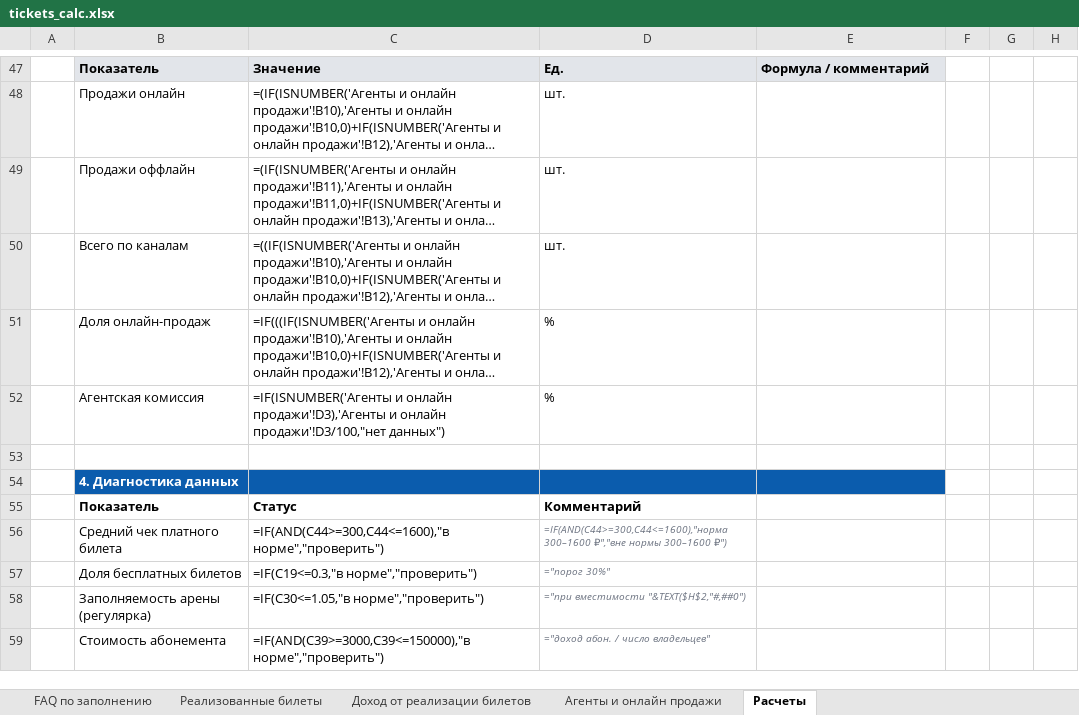
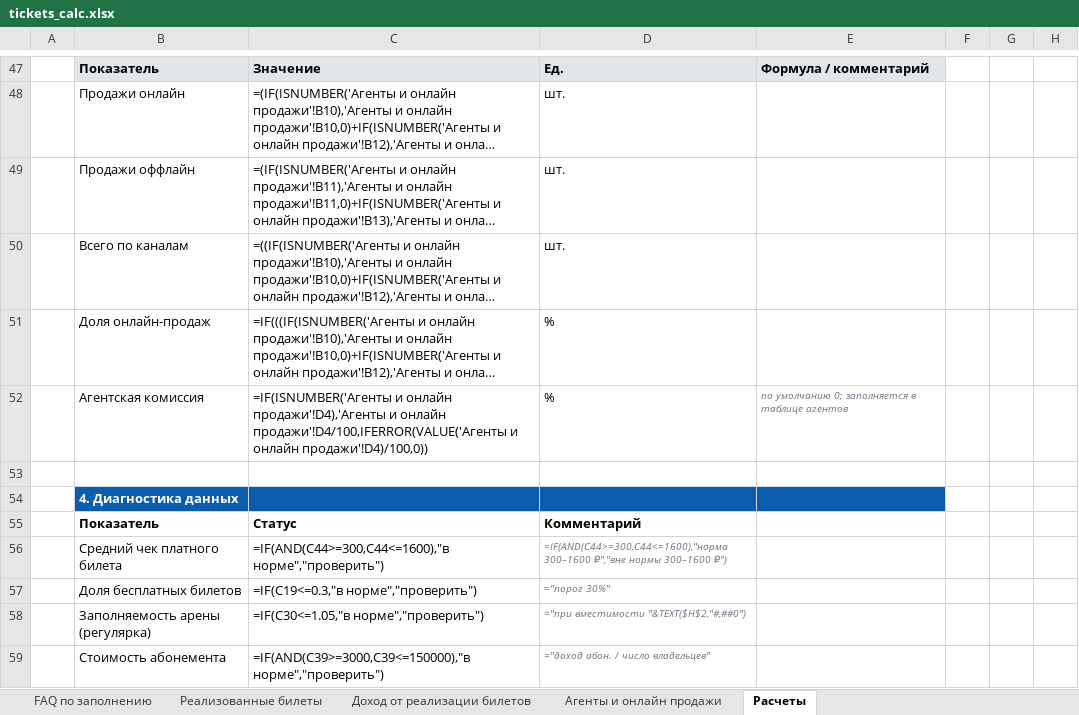
Before and after one commit to janecooll25/season_report, an Excel workbook: output/tickets_calc.xlsx, sheet Расчеты, drawn as a sheet; only a part is shown, gaps mark what is left out; long unchanged cells end in …; values as stored, in another font and other column widths than the file's, no borders; formulas without a stored value are shown as written; the diff names each change by its address in the sheet, - before the commit and + after, or states it on an @@ line.

```diff
--- a/output/tickets_calc.xlsx (sheet Расчеты)
+++ b/output/tickets_calc.xlsx (sheet Расчеты)
-C52: …и онлайн продажи'!D3),'Агенты и онлайн продажи'!D3/100,"нет данных")
+C52: …и онлайн продажи'!D4),'Агенты и онлайн продажи'!D4/100,IFERROR(VALUE('Агенты и онлайн продажи'!D4)/100,0))
-E52: (empty)
+E52: по умолчанию 0; заполняется в таблице агентов
```
Also changed, not shown: sheet Агенты и онлайн продажи, 2 other files.
